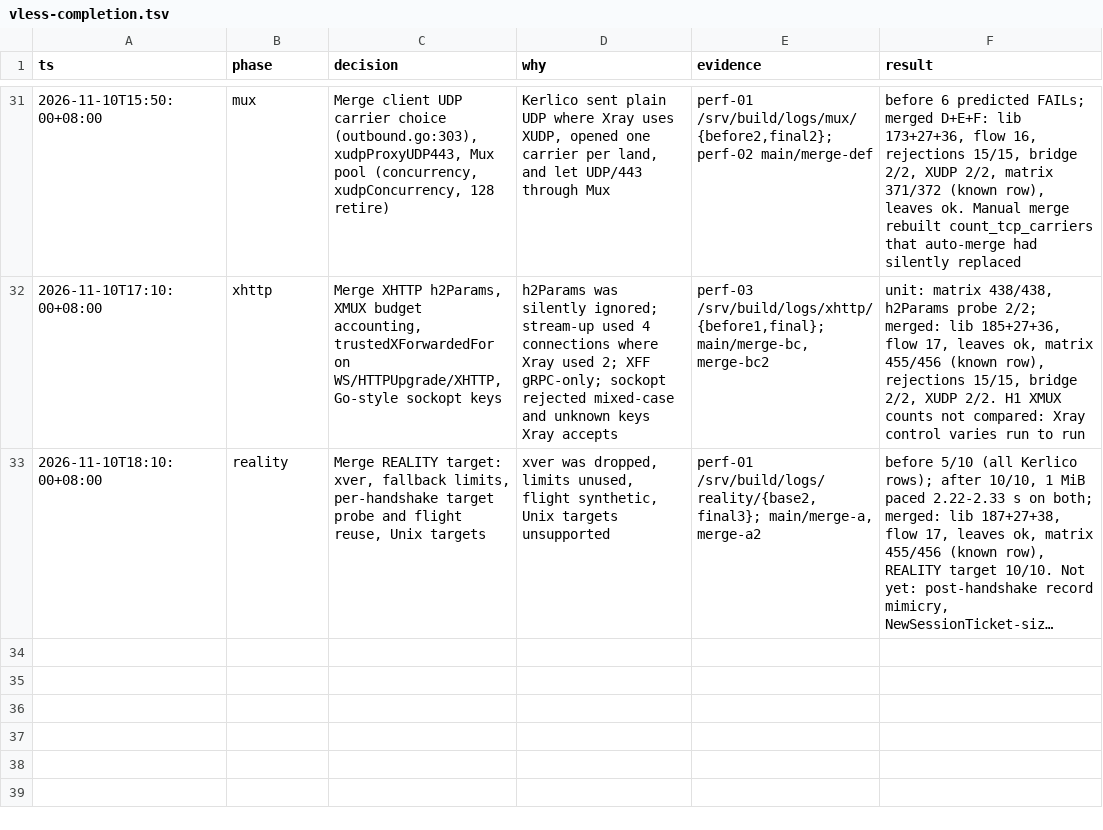
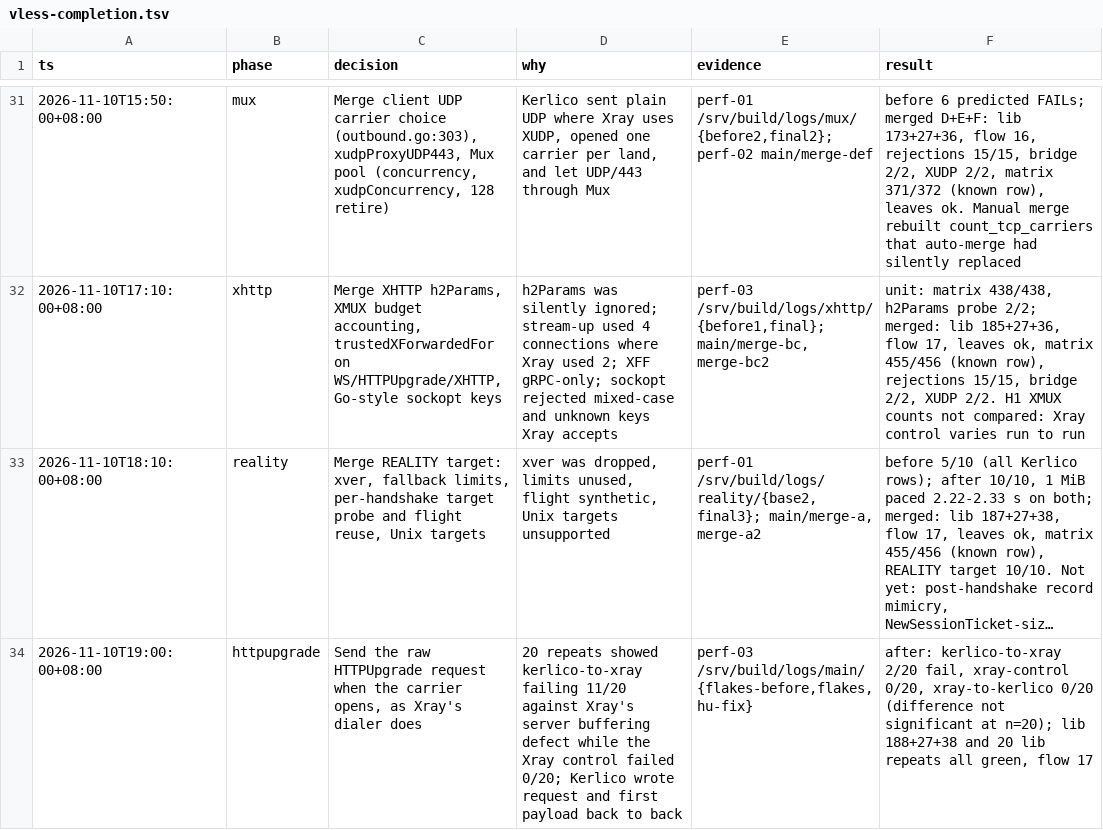
Before and after one commit to yuuuki-creation/kerlico, a TSV file: .audit/vless-completion.tsv, drawn as a sheet; only a part is shown, gaps mark what is left out; long unchanged cells end in …; the diff names each change by its address in the sheet, - before the commit and + after, or states it on an @@ line.

Commit message:
HTTPUpgrade 客户端在建连时发出升级请求
Xray 的 HTTPUpgrade 服务端用带缓冲的读取解析请求头后返回原始连接，与请求头同一次读到的 VLESS 字节会丢失。Kerlico 在首批数据时才连续写出请求和数据，比 Xray 客户端更容易撞上这一缺陷。改为与 Xray 的拨号器一样在建连时发送请求；WebSocket 的早期数据仍放在请求头里，保持首次写入时发送。

验证（perf-03）：新增单元测试确认请求在任何载荷之前单独写出；同一快照重复 20 次，明文早期数据的 kerlico 到 Xray 方向失败由 11 次降到 2 次，Xray 自对照与 Xray 到 kerlico 均为 0 次；库测试 188、27、38 项与 vless_flow 17 项通过，库测试重复 20 次无失败。

```diff
--- a/.audit/vless-completion.tsv
+++ b/.audit/vless-completion.tsv
+row 34: 2026-11-10T19:00:00+08:00 | httpupgrade | Send the raw HTTPUpgrade request when the carrier opens, as Xray's dialer does | 20 repeats showed kerlico-to-xray failing 11/20 against Xray's server buffering defect while the Xray control failed 0/20; Kerlico wrote request and first payload back to back | perf-03 /srv/build/logs/main/{flakes-before,flakes,hu-fix} | after: kerlico-to-xray 2/20 fail, xray-control 0/20, xray-to-kerlico 0/20 (difference not significant at n=20); lib 188+27+38 and 20 lib repeats all green, flow 17
```
Also changed, not shown: 3 other files.
